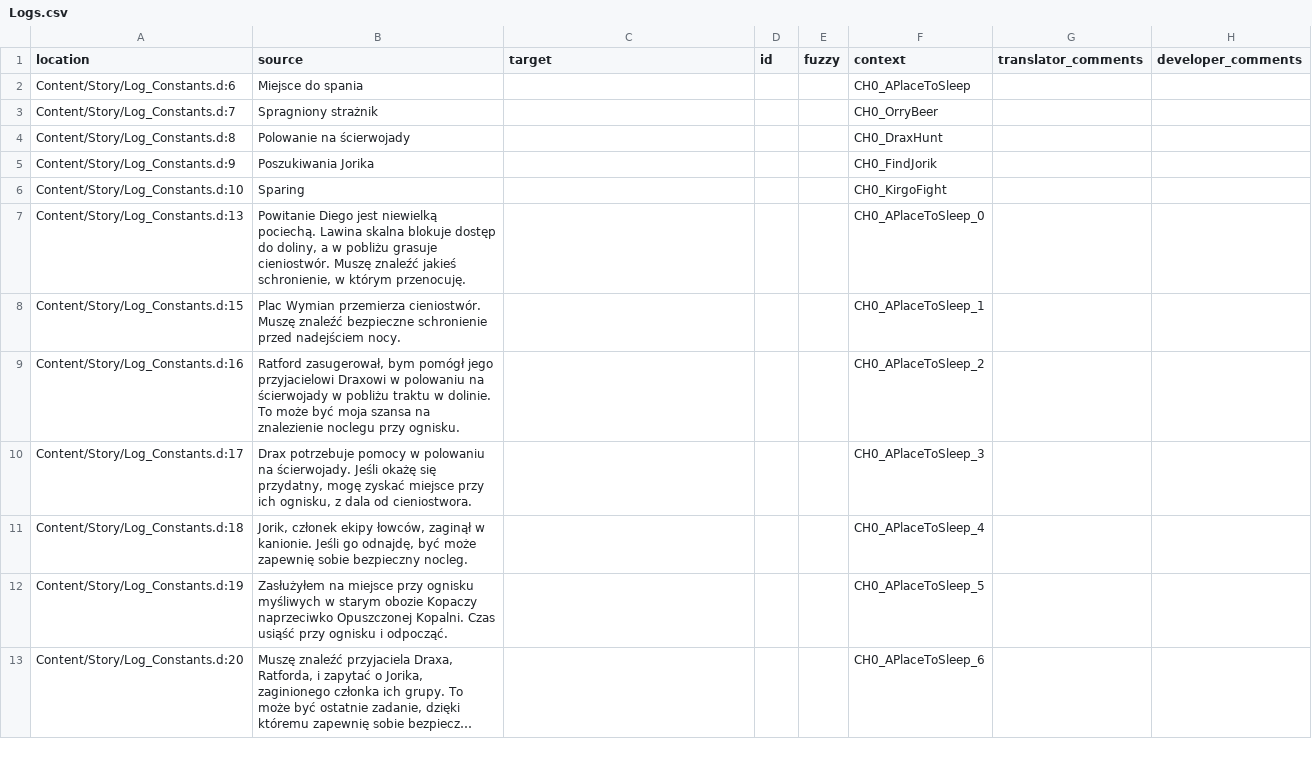
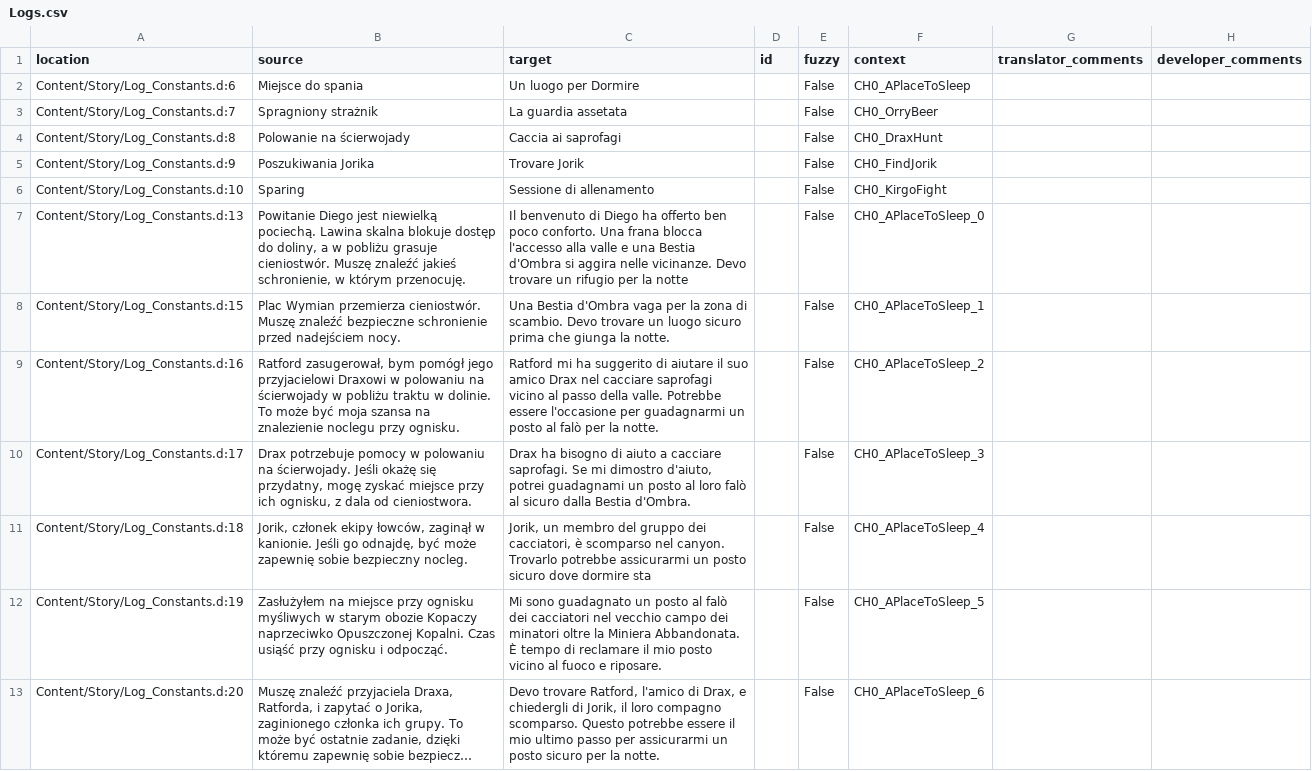
Before and after one commit to Nyras-Enjoyers/nyras-prologue-demake-scripts, a CSV file: .translations/it/Logs.csv, drawn as a sheet; only a part is shown; long unchanged cells end in …; ↵ is a line break in a cell; the diff covers the shown part only; the diff names each change by its address in the sheet, - before the commit and + after, or states it on an @@ line.

Commit message:
Translated using Weblate (Italian)
Currently translated at 100.0% (24 of 24 strings)

Translation: Nyras Prolog Demake/Logs
Translate-URL: http://weblate.cokoliv.eu/projects/nyras-prolog-demake/logs/it/

```diff
--- a/.translations/it/Logs.csv
+++ b/.translations/it/Logs.csv
-C2 (target): (empty)
+C2 (target): Un luogo per Dormire
-E2:E13 (fuzzy): (empty)
+E2:E13 (fuzzy): False
-C3 (target): (empty)
+C3 (target): La guardia assetata
-C4 (target): (empty)
+C4 (target): Caccia ai saprofagi
-C5 (target): (empty)
+C5 (target): Trovare Jorik
-C6 (target): (empty)
+C6 (target): Sessione di allenamento
-C7 (target): (empty)
+C7 (target): Il benvenuto di Diego ha offerto ben ↵ poco conforto. Una frana blocca l'accesso alla valle e una Bestia d'Ombra si aggira nelle vicinanze. Devo trovare un rifugio per la notte
-C8 (target): (empty)
+C8 (target): Una Bestia d'Ombra vaga per la zona di scambio. Devo trovare un luogo sicuro prima che giunga la notte.
-C9 (target): (empty)
+C9 (target): Ratford mi ha suggerito di aiutare il suo amico Drax nel cacciare saprofagi vicino al passo della valle. Potrebbe essere l'occasione per guadagnarmi un posto al falò per la notte.
-C10 (target): (empty)
+C10 (target): Drax ha bisogno di aiuto a cacciare saprofagi. Se mi dimostro d'aiuto, potrei guadagnami un posto al loro falò al sicuro dalla Bestia d'Ombra.
-C11 (target): (empty)
+C11 (target): Jorik, un membro del gruppo dei cacciatori, è scomparso nel canyon. Trovarlo potrebbe assicurarmi un posto sicuro dove dormire sta
-C12 (target): (empty)
+C12 (target): Mi sono guadagnato un posto al falò dei cacciatori nel vecchio campo dei minatori oltre la Miniera Abbandonata. È tempo di reclamare il mio posto vicino al fuoco e riposare.
-C13 (target): (empty)
+C13 (target): Devo trovare Ratford, l'amico di Drax, e chiedergli di Jorik, il loro compagno scomparso. Questo potrebbe essere il mio ultimo passo per assicurarmi un posto sicuro per la notte.
```
Also changed, not shown: 24 edited cells elsewhere in this file.
